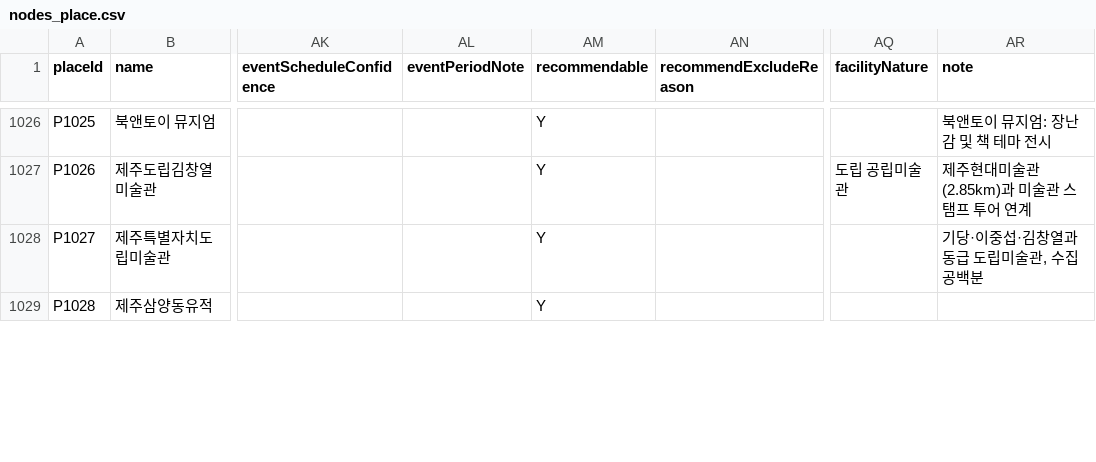
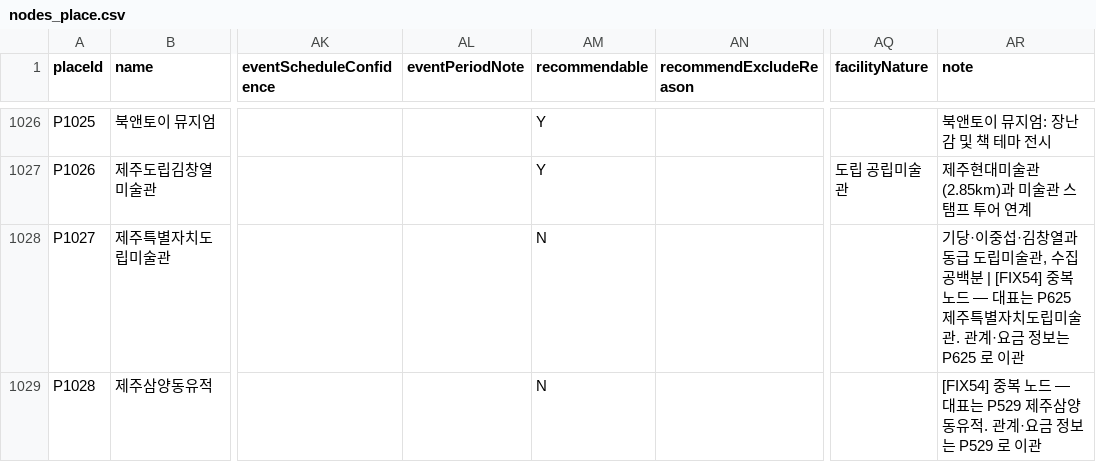
Before and after one commit to huple2019/jeju-kg-data, a CSV file: nodes_place.csv, drawn as a sheet; only a part is shown, gaps mark what is left out; the diff covers the shown part only; the diff names each change by its address in the sheet, - before the commit and + after, or states it on an @@ line.

```diff
--- a/nodes_place.csv
+++ b/nodes_place.csv
-AM1028:AM1029 (recommendable): Y
+AM1028:AM1029 (recommendable): N
-AR1028 (note): …공백분
+AR1028 (note): …공백분 | [FIX54] 중복 노드 — 대표는 P625 제주특별자치도립미술관. 관계·요금 정보는 P625 로 이관
-AR1029 (note): (empty)
+AR1029 (note): [FIX54] 중복 노드 — 대표는 P529 제주삼양동유적. 관계·요금 정보는 P529 로 이관
```
Also changed, not shown: 19 edited cells elsewhere in this file, rel_firevent_OCCURRED_AT_place.csv, rel_place_LOCATED_IN_region.csv, 1 other file.
